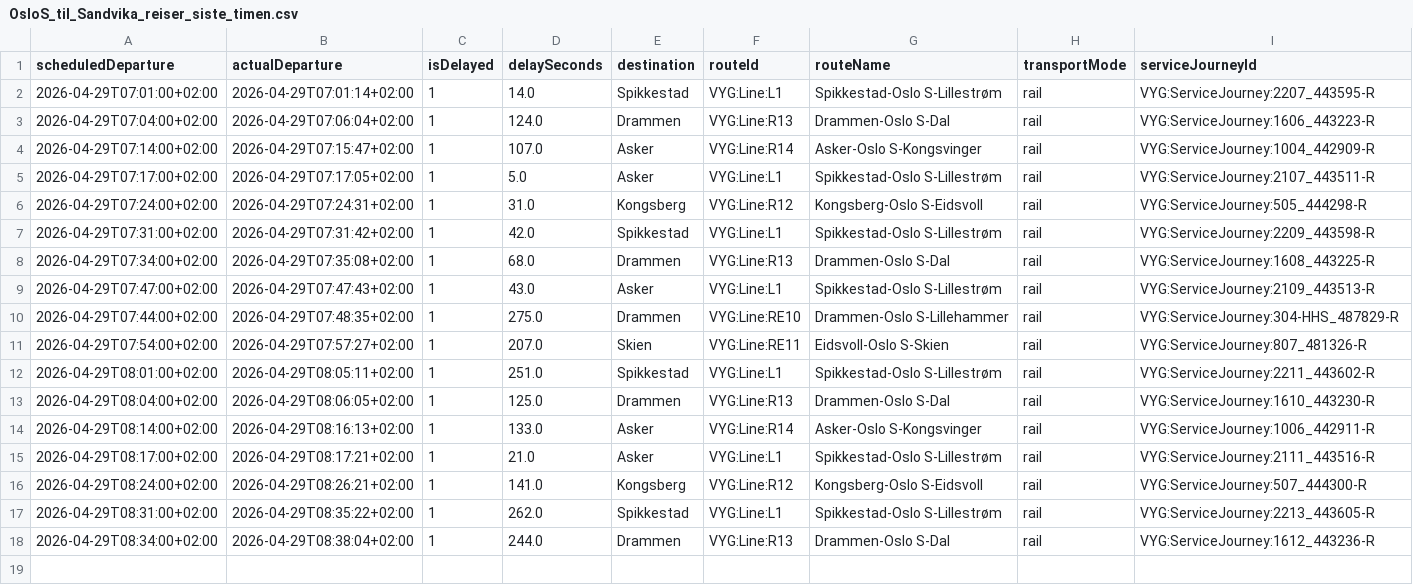
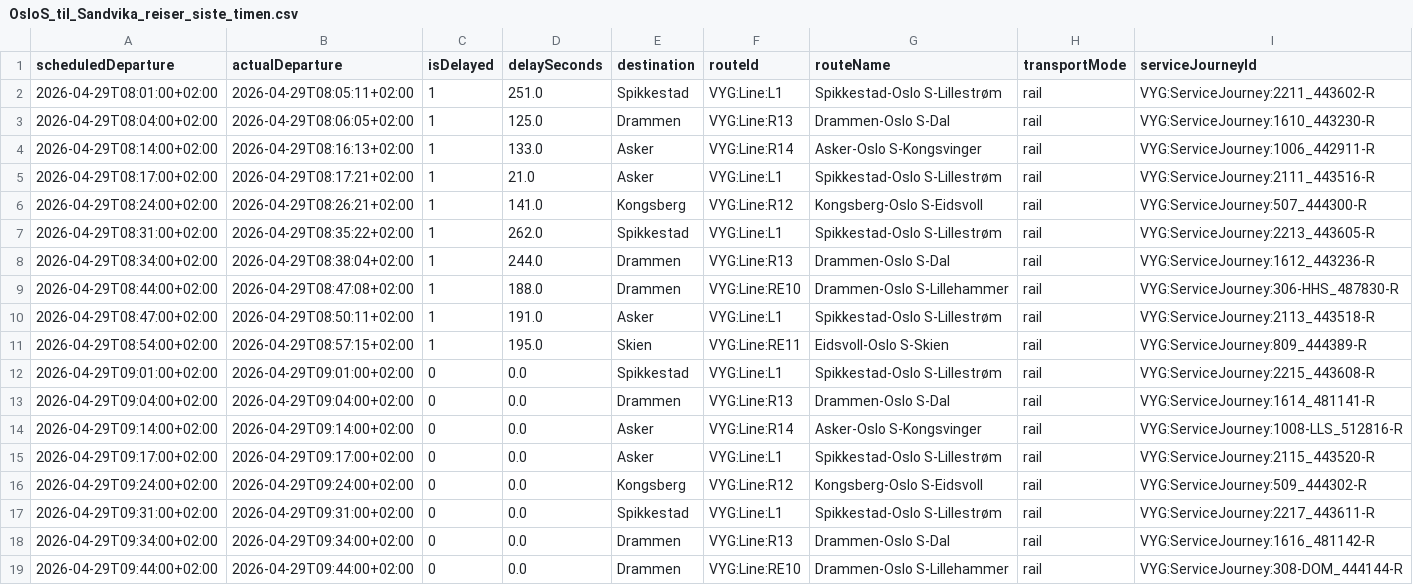
Before and after one commit to simenoddenhansen/togtider, a CSV file: reiser_oslo_sandvika/OsloS_til_Sandvika_reiser_siste_timen.csv, drawn as a sheet.

```diff
--- a/reiser_oslo_sandvika/OsloS_til_Sandvika_reiser_siste_timen.csv
+++ b/reiser_oslo_sandvika/OsloS_til_Sandvika_reiser_siste_timen.csv
@@ -1,12 +1,2 @@
 scheduledDeparture,actualDeparture,isDelayed,delaySeconds,destination,routeId,routeName,transportMode,serviceJourneyId
-2026-04-29T07:01:00+02:00,2026-04-29T07:01:14+02:00,1,14.0,Spikkestad,VYG:Line:L1,Spikkestad-Oslo S-Lillestrøm,rail,VYG:ServiceJourney:2207_443595-R
-2026-04-29T07:04:00+02:00,2026-04-29T07:06:04+02:00,1,124.0,Drammen,VYG:Line:R13,Drammen-Oslo S-Dal,rail,VYG:ServiceJourney:1606_443223-R
-2026-04-29T07:14:00+02:00,2026-04-29T07:15:47+02:00,1,107.0,Asker,VYG:Line:R14,Asker-Oslo S-Kongsvinger,rail,VYG:ServiceJourney:1004_442909-R
-2026-04-29T07:17:00+02:00,2026-04-29T07:17:05+02:00,1,5.0,Asker,VYG:Line:L1,Spikkestad-Oslo S-Lillestrøm,rail,VYG:ServiceJourney:2107_443511-R
-2026-04-29T07:24:00+02:00,2026-04-29T07:24:31+02:00,1,31.0,Kongsberg,VYG:Line:R12,Kongsberg-Oslo S-Eidsvoll,rail,VYG:ServiceJourney:505_444298-R
-2026-04-29T07:31:00+02:00,2026-04-29T07:31:42+02:00,1,42.0,Spikkestad,VYG:Line:L1,Spikkestad-Oslo S-Lillestrøm,rail,VYG:ServiceJourney:2209_443598-R
-2026-04-29T07:34:00+02:00,2026-04-29T07:35:08+02:00,1,68.0,Drammen,VYG:Line:R13,Drammen-Oslo S-Dal,rail,VYG:ServiceJourney:1608_443225-R
-2026-04-29T07:47:00+02:00,2026-04-29T07:47:43+02:00,1,43.0,Asker,VYG:Line:L1,Spikkestad-Oslo S-Lillestrøm,rail,VYG:ServiceJourney:2109_443513-R
-2026-04-29T07:44:00+02:00,2026-04-29T07:48:35+02:00,1,275.0,Drammen,VYG:Line:RE10,Drammen-Oslo S-Lillehammer,rail,VYG:ServiceJourney:304-HHS_487829-R
-2026-04-29T07:54:00+02:00,2026-04-29T07:57:27+02:00,1,207.0,Skien,VYG:Line:RE11,Eidsvoll-Oslo S-Skien,rail,VYG:ServiceJourney:807_481326-R
 2026-04-29T08:01:00+02:00,2026-04-29T08:05:11+02:00,1,251.0,Spikkestad,VYG:Line:L1,Spikkestad-Oslo S-Lillestrøm,rail,VYG:ServiceJourney:2211_443602-R
@@ -18 +8,12 @@ scheduledDeparture,actualDeparture,isDelayed,delaySeconds,destination,routeId,ro
 2026-04-29T08:34:00+02:00,2026-04-29T08:38:04+02:00,1,244.0,Drammen,VYG:Line:R13,Drammen-Oslo S-Dal,rail,VYG:ServiceJourney:1612_443236-R
+2026-04-29T08:44:00+02:00,2026-04-29T08:47:08+02:00,1,188.0,Drammen,VYG:Line:RE10,Drammen-Oslo S-Lillehammer,rail,VYG:ServiceJourney:306-HHS_487830-R
+2026-04-29T08:47:00+02:00,2026-04-29T08:50:11+02:00,1,191.0,Asker,VYG:Line:L1,Spikkestad-Oslo S-Lillestrøm,rail,VYG:ServiceJourney:2113_443518-R
+2026-04-29T08:54:00+02:00,2026-04-29T08:57:15+02:00,1,195.0,Skien,VYG:Line:RE11,Eidsvoll-Oslo S-Skien,rail,VYG:ServiceJourney:809_444389-R
+2026-04-29T09:01:00+02:00,2026-04-29T09:01:00+02:00,0,0.0,Spikkestad,VYG:Line:L1,Spikkestad-Oslo S-Lillestrøm,rail,VYG:ServiceJourney:2215_443608-R
+2026-04-29T09:04:00+02:00,2026-04-29T09:04:00+02:00,0,0.0,Drammen,VYG:Line:R13,Drammen-Oslo S-Dal,rail,VYG:ServiceJourney:1614_481141-R
+2026-04-29T09:14:00+02:00,2026-04-29T09:14:00+02:00,0,0.0,Asker,VYG:Line:R14,Asker-Oslo S-Kongsvinger,rail,VYG:ServiceJourney:1008-LLS_512816-R
+2026-04-29T09:17:00+02:00,2026-04-29T09:17:00+02:00,0,0.0,Asker,VYG:Line:L1,Spikkestad-Oslo S-Lillestrøm,rail,VYG:ServiceJourney:2115_443520-R
+2026-04-29T09:24:00+02:00,2026-04-29T09:24:00+02:00,0,0.0,Kongsberg,VYG:Line:R12,Kongsberg-Oslo S-Eidsvoll,rail,VYG:ServiceJourney:509_444302-R
+2026-04-29T09:31:00+02:00,2026-04-29T09:31:00+02:00,0,0.0,Spikkestad,VYG:Line:L1,Spikkestad-Oslo S-Lillestrøm,rail,VYG:ServiceJourney:2217_443611-R
+2026-04-29T09:34:00+02:00,2026-04-29T09:34:00+02:00,0,0.0,Drammen,VYG:Line:R13,Drammen-Oslo S-Dal,rail,VYG:ServiceJourney:1616_481142-R
+2026-04-29T09:44:00+02:00,2026-04-29T09:44:00+02:00,0,0.0,Drammen,VYG:Line:RE10,Drammen-Oslo S-Lillehammer,rail,VYG:ServiceJourney:308-DOM_444144-R
```
Also changed, not shown: reiser_oslo_sandvika/Alle_reiser_Oslo_Sandvika.csv, 2 other files.
